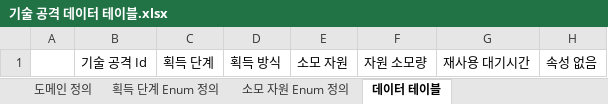
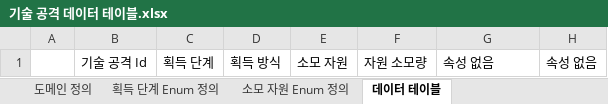
Before and after one commit to FChaGD/UnrealProject-TigerGhostField, an Excel workbook: 테이블/전투/기술 공격 데이터 테이블.xlsx, sheet 데이터 테이블, drawn as a sheet; values as stored, in another font and other column widths than the file's, no borders; the diff names each change by its address in the sheet, - before the commit and + after, or states it on an @@ line.

```diff
--- a/테이블/전투/기술 공격 데이터 테이블.xlsx (sheet 데이터 테이블)
+++ b/테이블/전투/기술 공격 데이터 테이블.xlsx (sheet 데이터 테이블)
-G1: 재사용 대기시간
+G1: 속성 없음
```
Also changed, not shown: sheet 도메인 정의, 16 other files.
